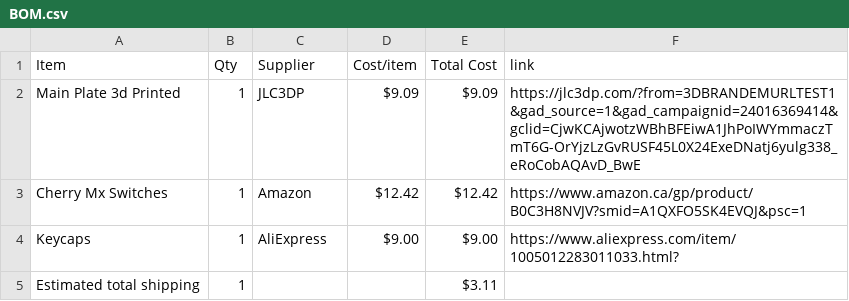
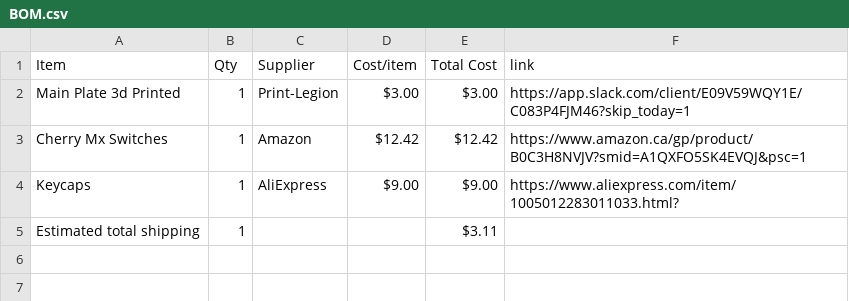
Before and after one commit to anshvirmani31-bit/Mechanical-Keyboard, a CSV file: BOM.csv, drawn as a sheet.

```diff
--- a/BOM.csv
+++ b/BOM.csv
@@ -1,3 +1,3 @@
 Item,Qty,Supplier,Cost/item,Total Cost,link
-Main Plate 3d Printed,1,JLC3DP,$9.09,$9.09,https://jlc3dp.com/?from=3DBRANDEMURLTEST1&gad_source=1&gad_campaignid=24016369414&gclid=CjwKCAjwotzWBhBFEiwA1JhPoIWYmmaczTmT6G-OrYjzLzGvRUSF45L0X24ExeDNatj6yulg338_eRoCobAQAvD_BwE
+Main Plate 3d Printed,1,Print-Legion,$3.00,$3.00,https://app.slack.com/client/E09V59WQY1E/C083P4FJM46?skip_today=1
 Cherry Mx Switches,1,Amazon,$12.42,$12.42,https://www.amazon.ca/gp/product/B0C3H8NVJV?smid=A1QXFO5SK4EVQJ&psc=1
```
Also changed, not shown: 1 other file.
